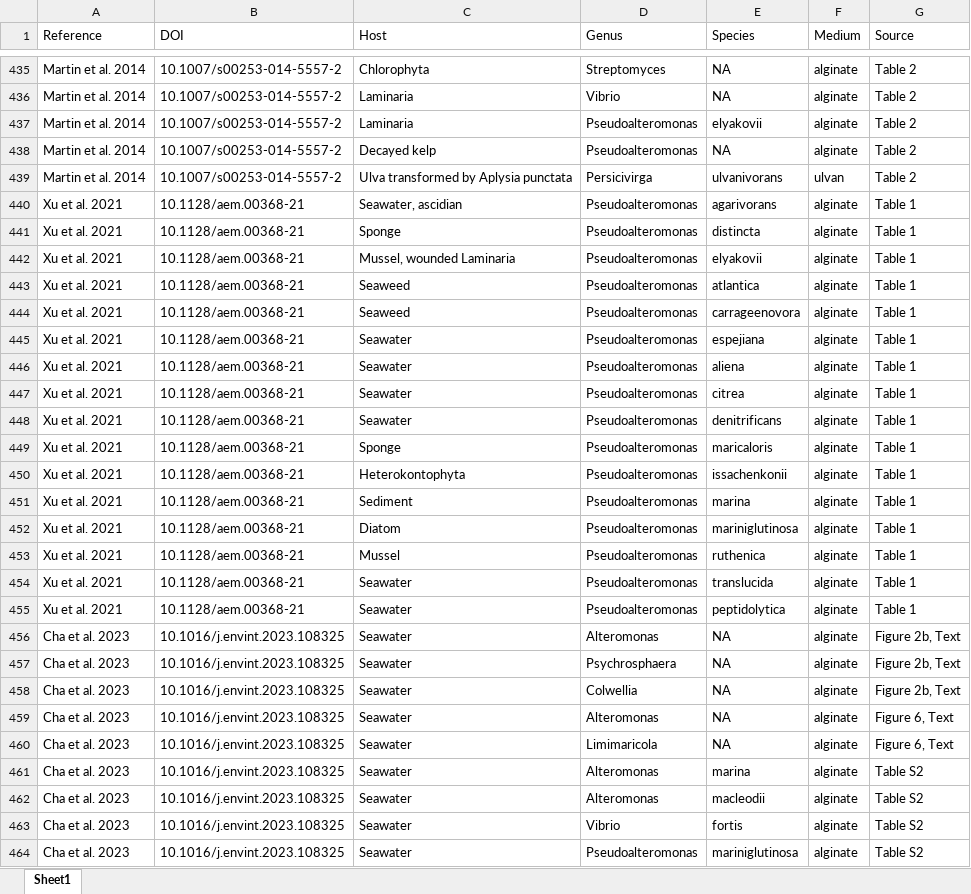
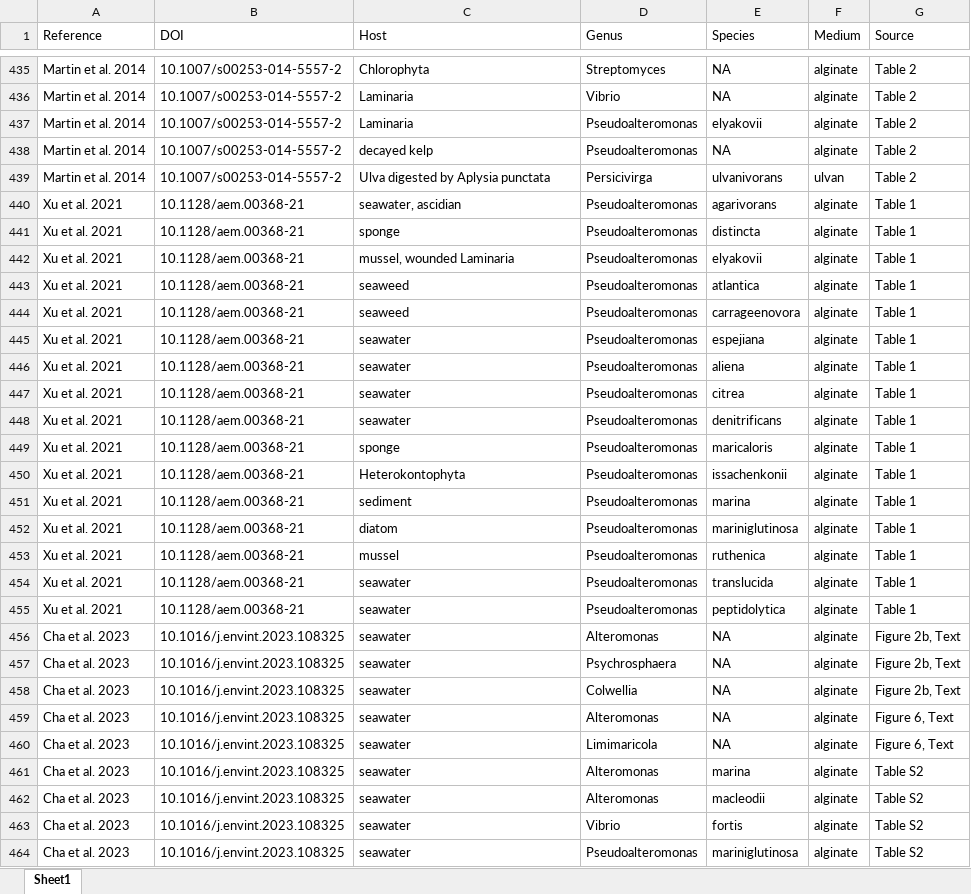
Before and after one commit to lukaseamus/microdeco, an Excel workbook: Saprotrophs.xlsx, sheet Sheet1, drawn as a sheet; only a part is shown, gaps mark what is left out; values as stored, in another font and other column widths than the file's, no borders; the diff covers the shown part only; the diff names each change by its address in the sheet, - before the commit and + after, or states it on an @@ line.

```diff
--- a/Saprotrophs.xlsx (sheet Sheet1)
+++ b/Saprotrophs.xlsx (sheet Sheet1)
-C438 (Host): Decayed kelp
+C438 (Host): decayed kelp
-C439 (Host): Ulva transformed by Aplysia punctata
+C439 (Host): Ulva digested by Aplysia punctata
-C440 (Host): Seawater, ascidian
+C440 (Host): seawater, ascidian
-C441 (Host): Sponge
+C441 (Host): sponge
-C442 (Host): Mussel, wounded Laminaria
+C442 (Host): mussel, wounded Laminaria
-C443:C444 (Host): Seaweed
+C443:C444 (Host): seaweed
-C445:C448 (Host): Seawater
+C445:C448 (Host): seawater
-C449 (Host): Sponge
+C449 (Host): sponge
-C451 (Host): Sediment
+C451 (Host): sediment
-C452 (Host): Diatom
+C452 (Host): diatom
-C453 (Host): Mussel
+C453 (Host): mussel
-C454:C464 (Host): Seawater
+C454:C464 (Host): seawater
```
Also changed, not shown: 123 added rows, 4 removed rows and 68 edited cells elsewhere in this sheet, 2 other files.
